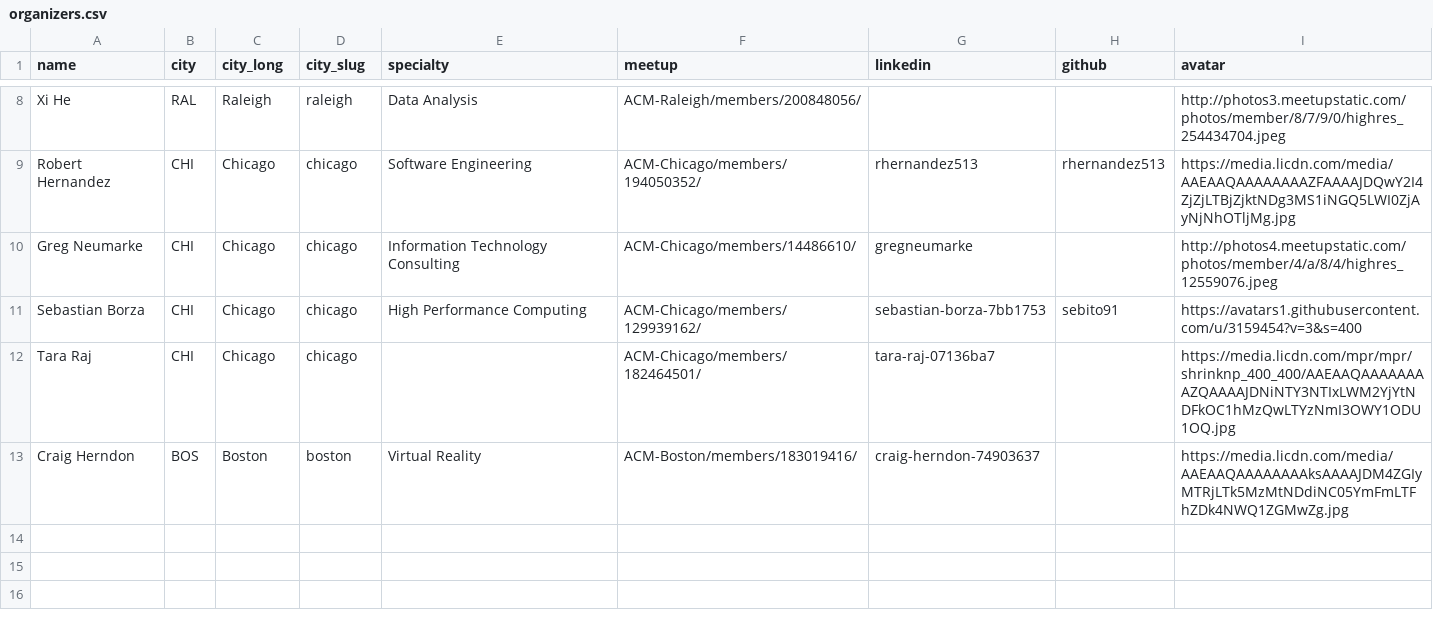
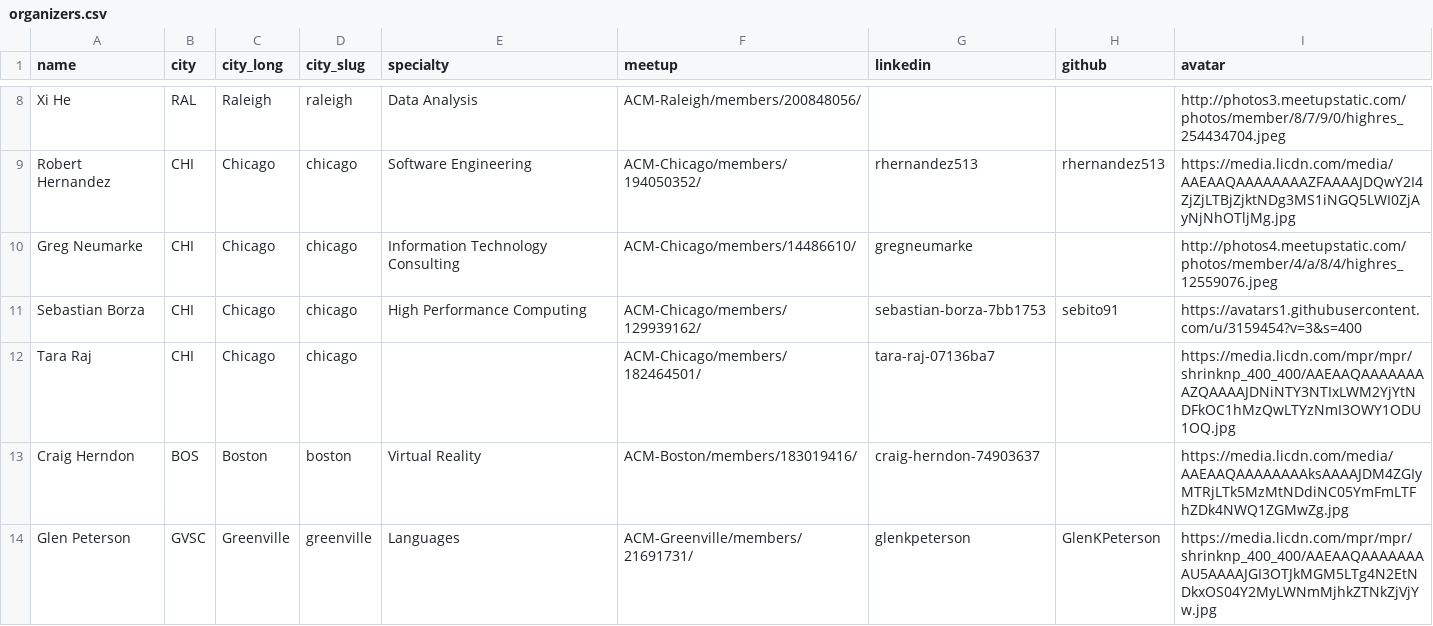
Before and after one commit to acmorg/acmorg.github.io, a CSV file: _data/organizers.csv, drawn as a sheet; only a part is shown, gaps mark what is left out.

Commit message:
Update organizers.csv

```diff
--- a/_data/organizers.csv
+++ b/_data/organizers.csv
@@ -13 +13,2 @@ Tara Raj,CHI,Chicago,chicago,,ACM-Chicago/members/182464501/,tara-raj-07136ba7,,
 Craig Herndon,BOS,Boston,boston,Virtual Reality,ACM-Boston/members/183019416/,craig-herndon-74903637,,https://media.licdn.com/media/AAEAAQAAAAAAAAksAAAAJDM4ZGIyMTRjLTk5MzMtNDdiNC05YmFmLTFhZDk4NWQ1ZGMwZg.jpg
+Glen Peterson,GVSC,Greenville,greenville,Languages,ACM-Greenville/members/21691731/,glenkpeterson,GlenKPeterson,https://media.licdn.com/mpr/mpr/shrinknp_400_400/AAEAAQAAAAAAAAU5AAAAJGI3OTJkMGM5LTg4N2EtNDkxOS04Y2MyLWNmMjhkZTNkZjVjYw.jpg
```
